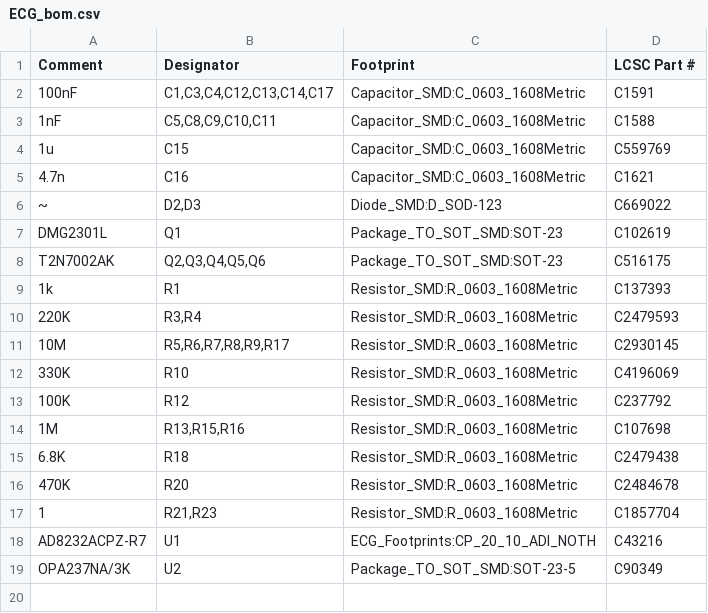
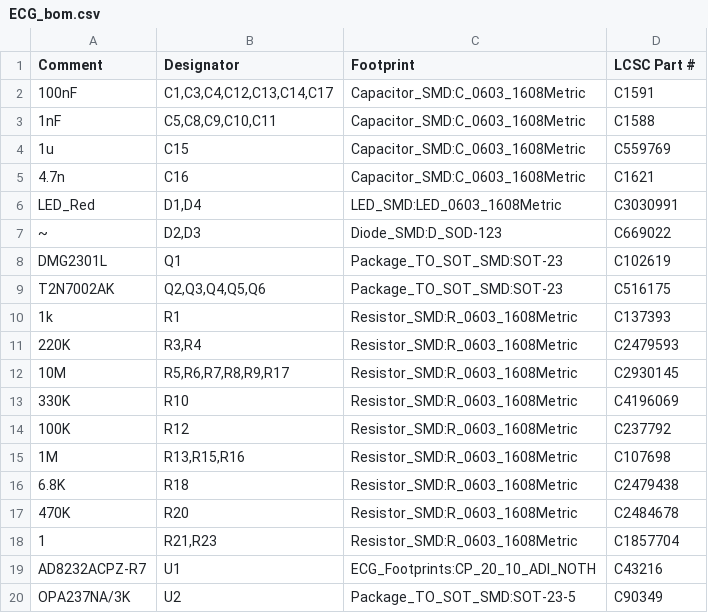
Before and after one commit to TadAtThayer/ECG, a CSV file: ECG/ECG_bom.csv, drawn as a sheet; the diff names each change by its address in the sheet, - before the commit and + after, or states it on an @@ line.

```diff
--- a/ECG/ECG_bom.csv
+++ b/ECG/ECG_bom.csv
+row 6: LED_Red | D1,D4 | LED_SMD:LED_0603_1608Metric | C3030991
```
Also changed, not shown: ECG/ECG_cpl.csv, 2 other files.
